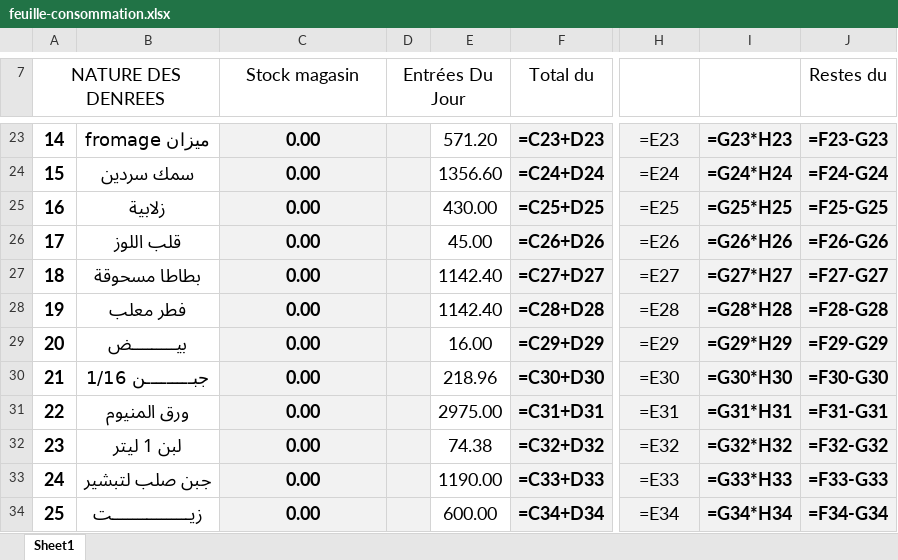
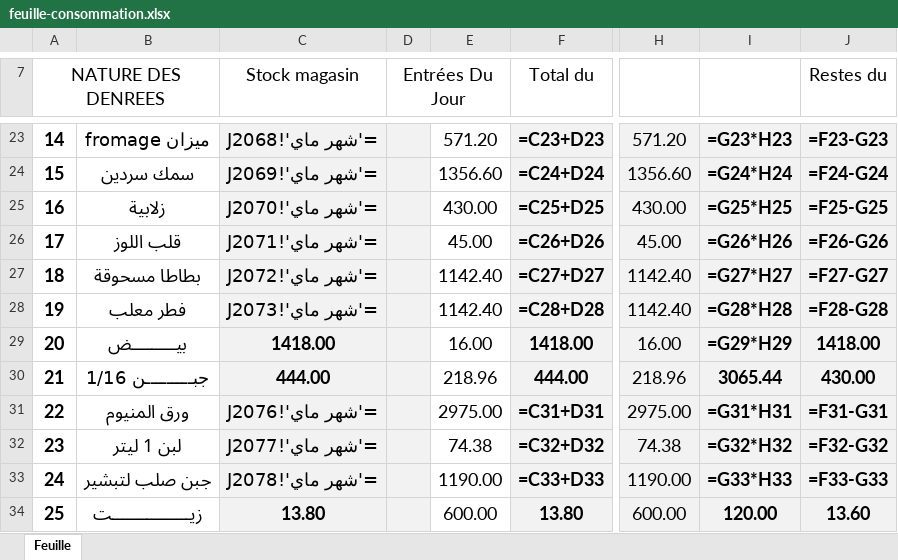
Before and after one commit to slakspotyf/500lit, an Excel workbook: docs/templates/feuille-consommation.xlsx, sheet Feuille, drawn as a sheet; only a part is shown, gaps mark what is left out; values as stored, in another font and other column widths than the file's, no borders; formulas without a stored value are shown as written; the diff covers the shown part only; the diff names each change by its address in the sheet, - before the commit and + after, or states it on an @@ line.

Commit message:
Fill official Excel feuille with real numbers from the app

```diff
--- a/docs/templates/feuille-consommation.xlsx (sheet Feuille)
+++ b/docs/templates/feuille-consommation.xlsx (sheet Feuille)
-sheet tab: Sheet1
+sheet tab: Feuille
-C23 (Stock magasin): 0.00
+C23 (Stock magasin): ='شهر ماي'!J2068
-H23: =E23
+H23: 571.20
-C24 (Stock magasin): 0.00
+C24 (Stock magasin): ='شهر ماي'!J2069
-H24: =E24
+H24: 1356.60
-C25 (Stock magasin): 0.00
+C25 (Stock magasin): ='شهر ماي'!J2070
-H25: =E25
+H25: 430.00
-C26 (Stock magasin): 0.00
+C26 (Stock magasin): ='شهر ماي'!J2071
-H26: =E26
+H26: 45.00
-C27 (Stock magasin): 0.00
+C27 (Stock magasin): ='شهر ماي'!J2072
-H27: =E27
+H27: 1142.40
-C28 (Stock magasin): 0.00
+C28 (Stock magasin): ='شهر ماي'!J2073
-H28: =E28
+H28: 1142.40
-C29 (Stock magasin): 0.00
+C29 (Stock magasin): 1418.00
-F29 (Total du): =C29+D29
+F29 (Total du): 1418.00
-H29: =E29
+H29: 16.00
-J29 (Restes du): =F29-G29
+J29 (Restes du): 1418.00
-C30 (Stock magasin): 0.00
+C30 (Stock magasin): 444.00
-F30 (Total du): =C30+D30
+F30 (Total du): 444.00
-H30: =E30
+H30: 218.96
-I30: =G30*H30
+I30: 3065.44
-J30 (Restes du): =F30-G30
+J30 (Restes du): 430.00
-C31 (Stock magasin): 0.00
+C31 (Stock magasin): ='شهر ماي'!J2076
-H31: =E31
+H31: 2975.00
-C32 (Stock magasin): 0.00
+C32 (Stock magasin): ='شهر ماي'!J2077
-H32: =E32
+H32: 74.38
-C33 (Stock magasin): 0.00
+C33 (Stock magasin): ='شهر ماي'!J2078
-H33: =E33
+H33: 1190.00
-C34 (Stock magasin): 0.00
+C34 (Stock magasin): 13.80
-F34 (Total du): =C34+D34
+F34 (Total du): 13.80
-H34: =E34
+H34: 600.00
-I34: =G34*H34
+I34: 120.00
-J34 (Restes du): =F34-G34
+J34 (Restes du): 13.60
```
Also changed, not shown: 1 added row, 1 removed row and 231 edited cells elsewhere in this sheet, templates/feuille-consommation.xlsx, 11 other files.
